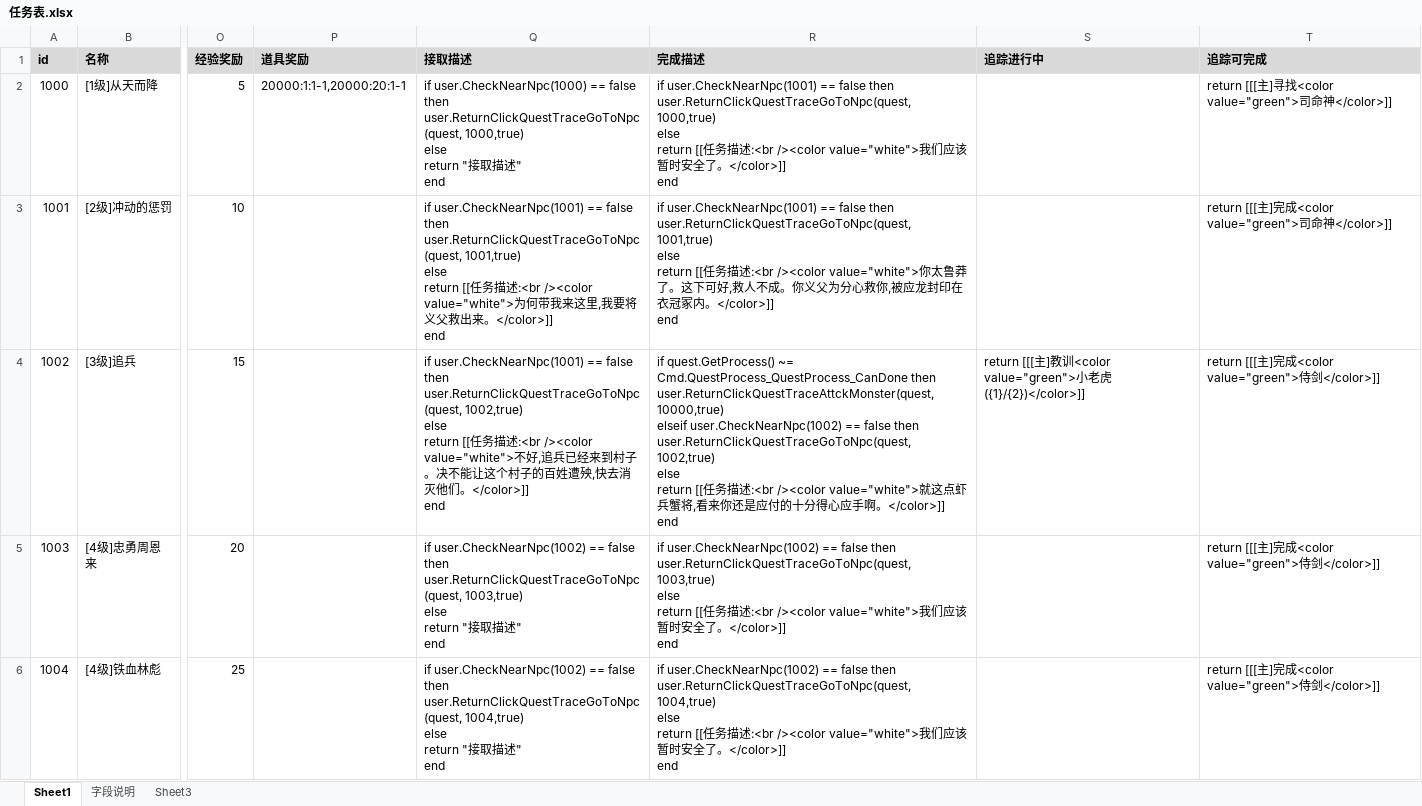
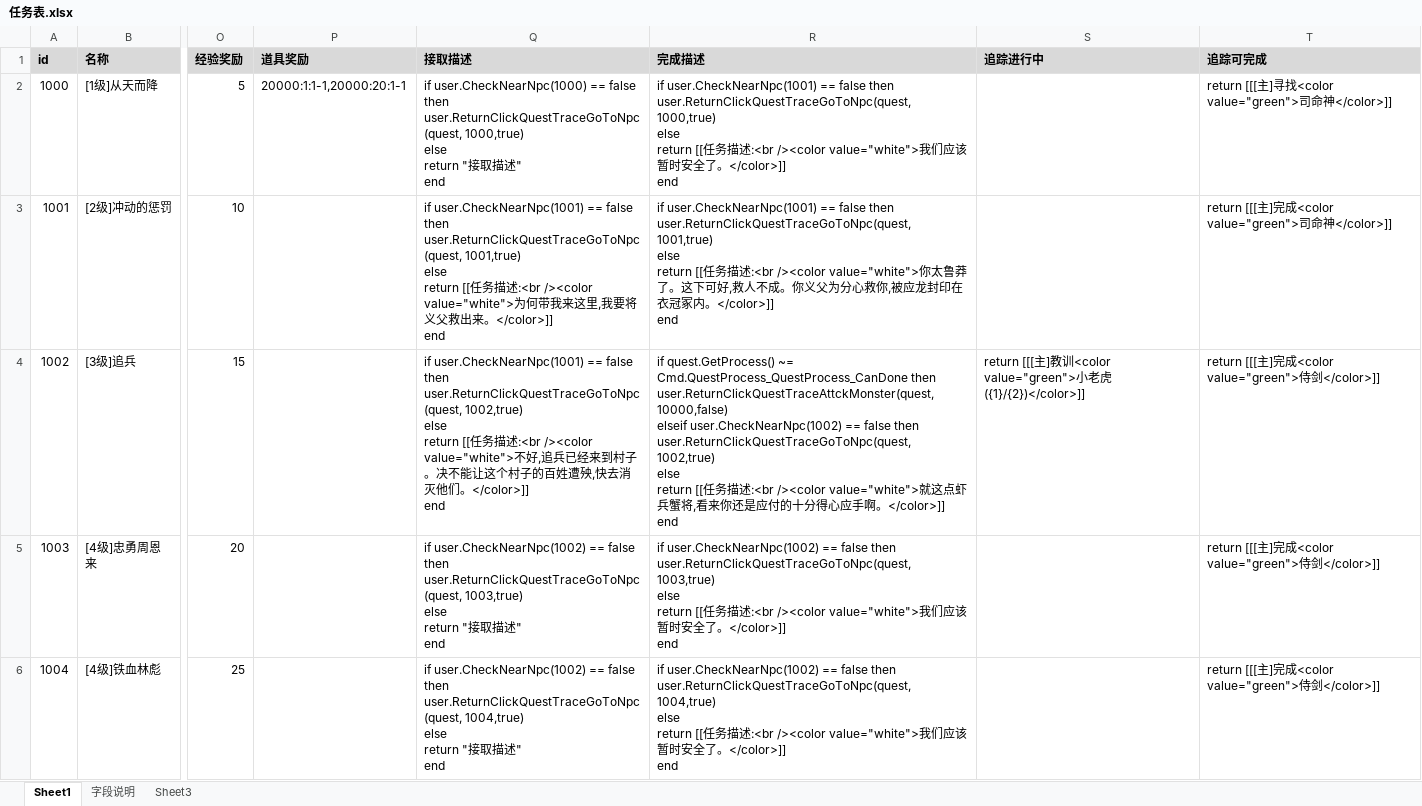
Before and after one commit to Klanly/BWM, an Excel workbook: doc/table/任务表.xlsx, sheet Sheet1, drawn as a sheet; only a part is shown, gaps mark what is left out; values as stored, in another font and other column widths than the file's, no borders; ↵ is a line break in a cell; the diff names each change by its address in the sheet, - before the commit and + after, or states it on an @@ line.

Commit message:
调试任务

```diff
--- a/doc/table/任务表.xlsx (sheet Sheet1)
+++ b/doc/table/任务表.xlsx (sheet Sheet1)
-R4 (完成描述): …then ↵ user.ReturnClickQuestTraceAttckMonster(quest, 10000,true) ↵ elseif user.CheckNearNpc(1002)…
+R4 (完成描述): …then ↵ user.ReturnClickQuestTraceAttckMonster(quest, 10000,false) ↵ elseif user.CheckNearNpc(1002)…
```
